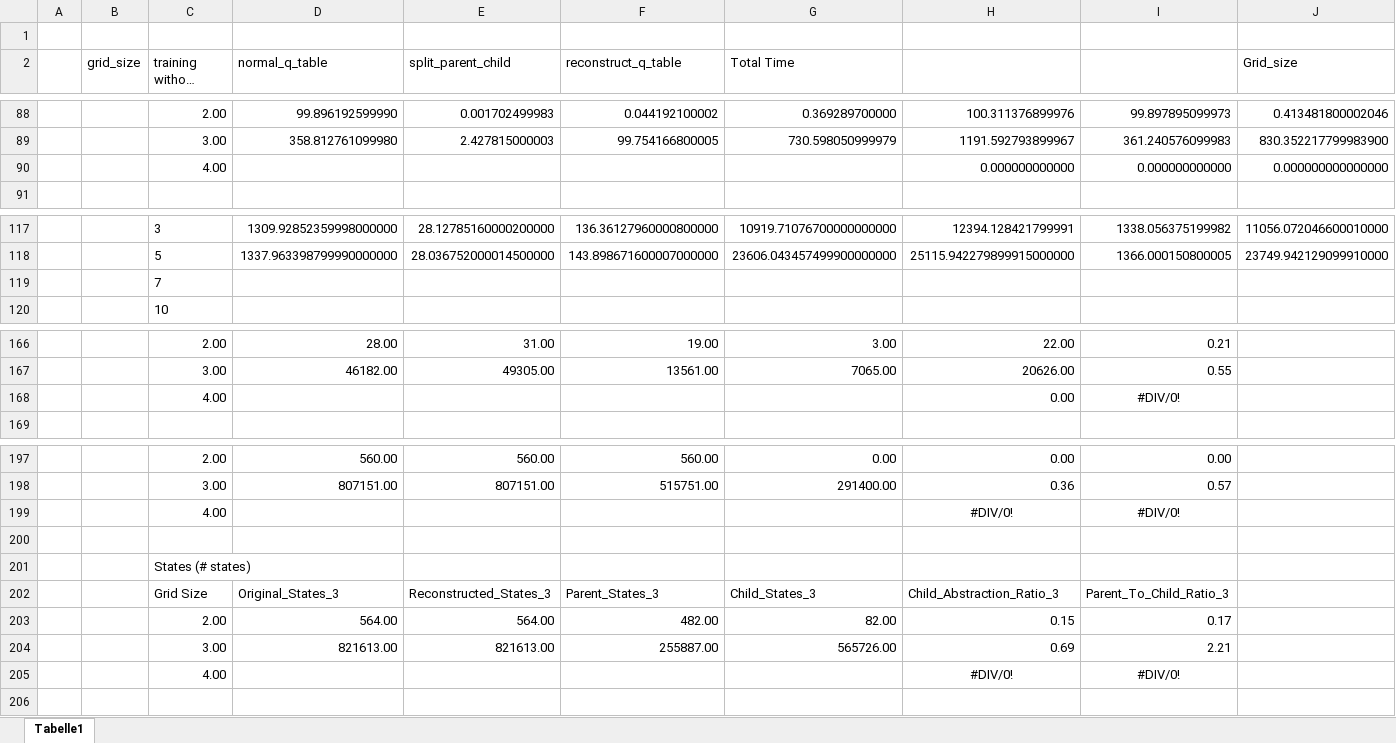
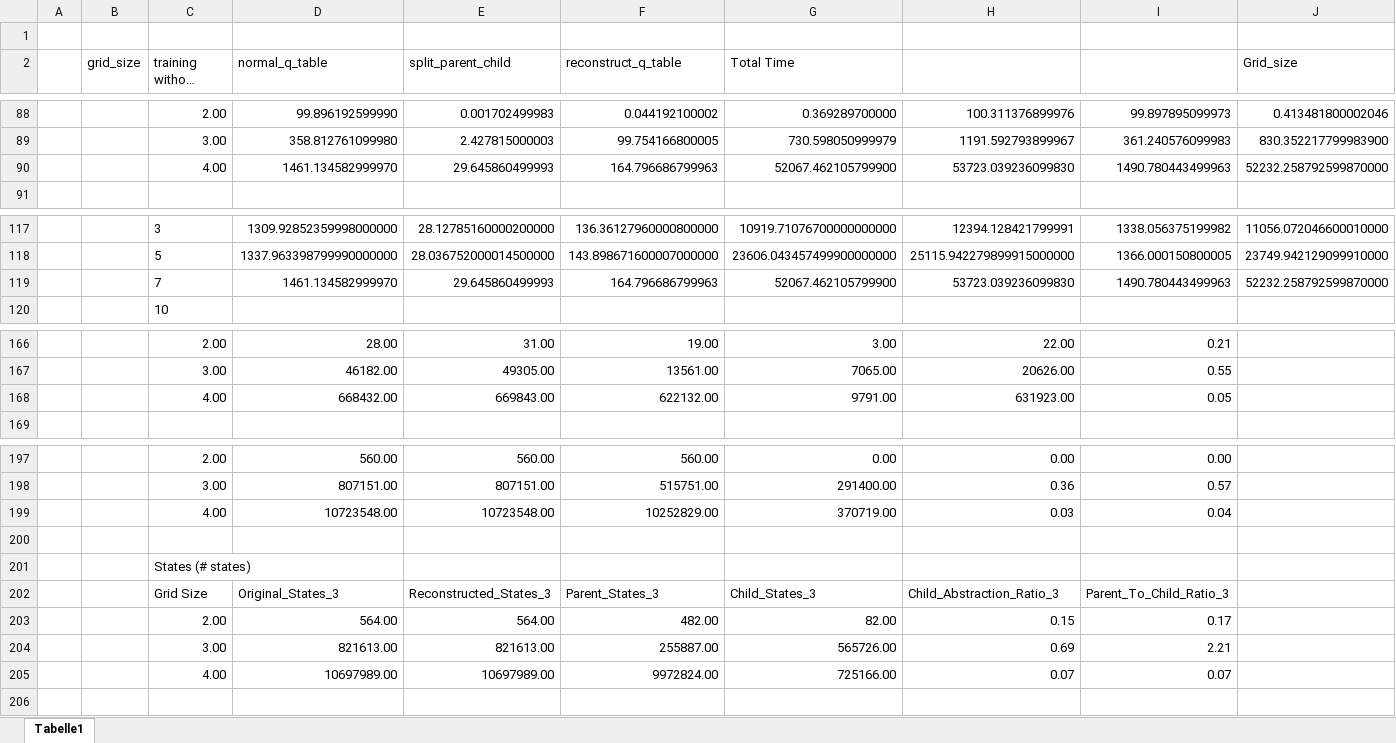
Before and after one commit to RxndyOG/BachelorsThesisStateAbstractionStefanWerner, an Excel workbook: Thesis/Evaluation.xlsx, sheet Tabelle1, drawn as a sheet; only a part is shown, gaps mark what is left out; long unchanged cells end in …; values as stored, in another font and other column widths than the file's, no borders; charts and pictures not drawn; removed rows and columns are numbered as before the commit, all else as after; rows hold the shown columns only; the diff covers the shown part only; the diff names each change by its address in the sheet, - before the commit and + after, or states it on an @@ line.

```diff
--- a/Thesis/Evaluation.xlsx (sheet Tabelle1)
+++ b/Thesis/Evaluation.xlsx (sheet Tabelle1)
-row 90:  |  | 4.00 |  |  |  |  | 0.000000000000 | 0.000000000000 | 0.000000000000000
+row 90:  |  | 4.00 | 1461.134582999970 | 29.645860499993 | 164.796686799963 | 52067.462105799900 | 53723.039236099830 | 1490.780443499963 | 52232.258792599870000
-row 119:  |  | 7
+row 119:  |  | 7 | 1461.134582999970 | 29.645860499993 | 164.796686799963 | 52067.462105799900 | 53723.039236099830 | 1490.780443499963 | 52232.258792599870000
-row 168:  |  | 4.00 |  |  |  |  | 0.00 | #DIV/0!
+row 168:  |  | 4.00 | 668432.00 | 669843.00 | 622132.00 | 9791.00 | 631923.00 | 0.05
-row 199:  |  | 4.00 |  |  |  |  | #DIV/0! | #DIV/0!
+row 199:  |  | 4.00 | 10723548.00 | 10723548.00 | 10252829.00 | 370719.00 | 0.03 | 0.04
-row 205:  |  | 4.00 |  |  |  |  | #DIV/0! | #DIV/0!
+row 205:  |  | 4.00 | 10697989.00 | 10697989.00 | 9972824.00 | 725166.00 | 0.07 | 0.07
```
Also changed, not shown: 2 added rows, 2 removed rows, 2 edited cells and cell formats elsewhere in this sheet, charts or pictures, 2 other files.
